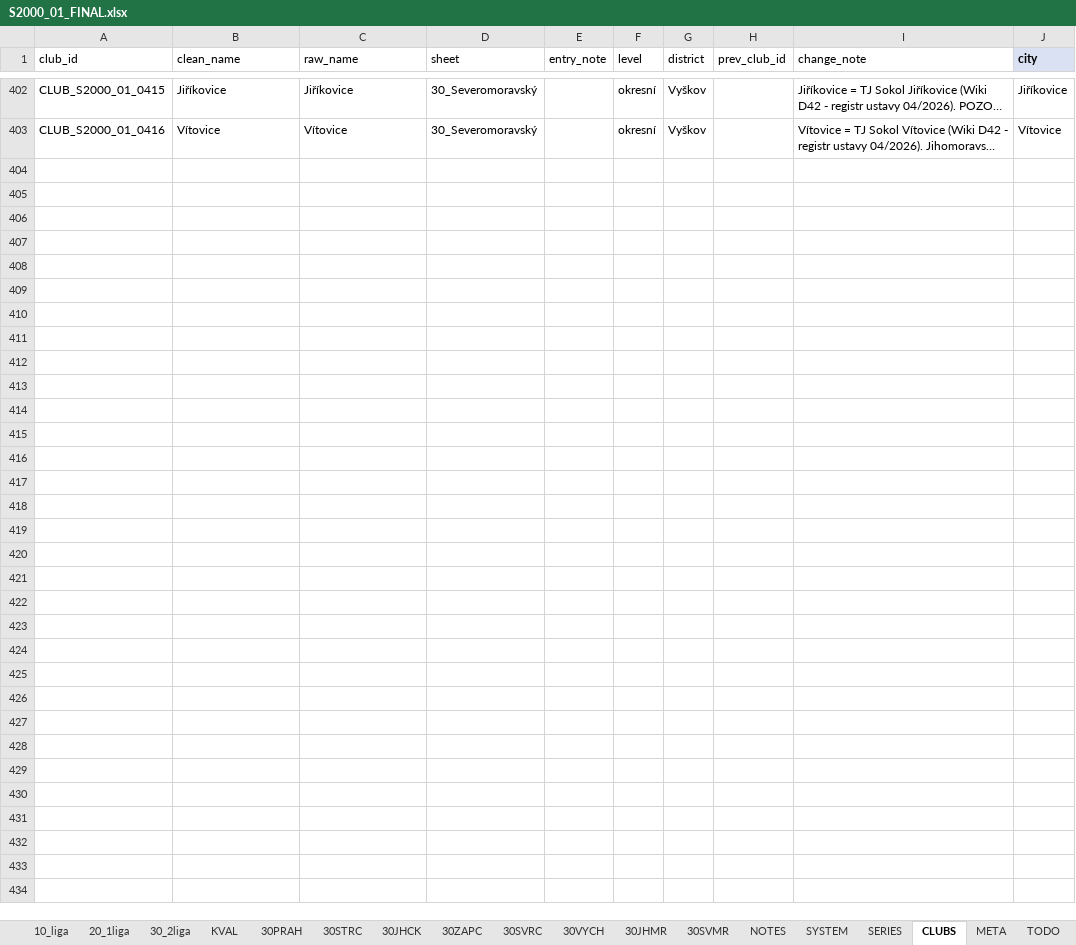
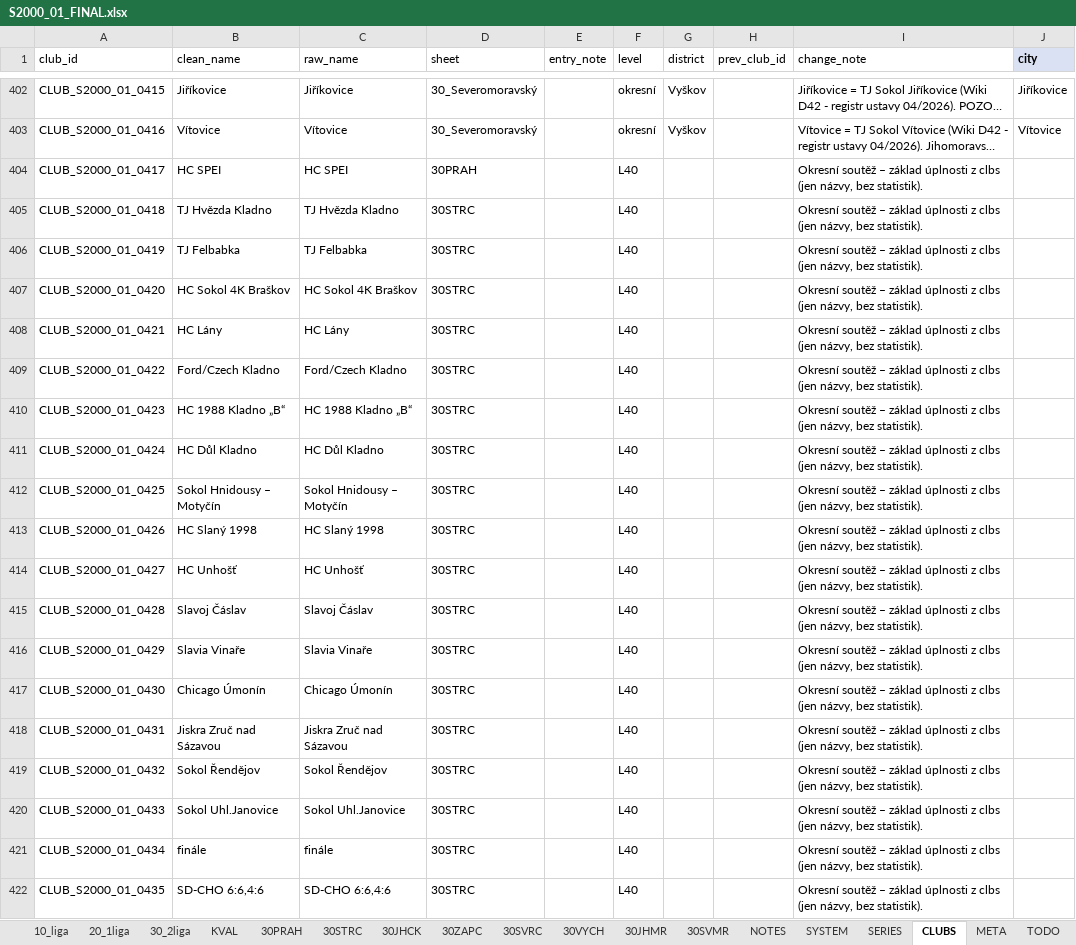
Before and after one commit to hchk1925/archiv, an Excel workbook: data/S2000_01_FINAL.xlsx, sheet CLUBS, drawn as a sheet; only a part is shown, gaps mark what is left out; long unchanged cells end in …; values as stored, in another font and other column widths than the file's, no borders; the diff covers the shown part only; the diff names each change by its address in the sheet, - before the commit and + after, or states it on an @@ line.

```diff
--- a/data/S2000_01_FINAL.xlsx (sheet CLUBS)
+++ b/data/S2000_01_FINAL.xlsx (sheet CLUBS)
+row 404: CLUB_S2000_01_0417 | HC SPEI | HC SPEI | 30PRAH |  | L40 |  |  | Okresní soutěž – základ úplnosti z clbs (jen názvy, bez statistik).
+row 405: CLUB_S2000_01_0418 | TJ Hvězda Kladno | TJ Hvězda Kladno | 30STRC |  | L40 |  |  | Okresní soutěž – základ úplnosti z clbs (jen názvy, bez statistik).
+row 406: CLUB_S2000_01_0419 | TJ Felbabka | TJ Felbabka | 30STRC |  | L40 |  |  | Okresní soutěž – základ úplnosti z clbs (jen názvy, bez statistik).
+row 407: CLUB_S2000_01_0420 | HC Sokol 4K Braškov | HC Sokol 4K Braškov | 30STRC |  | L40 |  |  | Okresní soutěž – základ úplnosti z clbs (jen názvy, bez statistik).
+row 408: CLUB_S2000_01_0421 | HC Lány | HC Lány | 30STRC |  | L40 |  |  | Okresní soutěž – základ úplnosti z clbs (jen názvy, bez statistik).
+row 409: CLUB_S2000_01_0422 | Ford/Czech Kladno | Ford/Czech Kladno | 30STRC |  | L40 |  |  | Okresní soutěž – základ úplnosti z clbs (jen názvy, bez statistik).
+row 410: CLUB_S2000_01_0423 | HC 1988 Kladno „B“ | HC 1988 Kladno „B“ | 30STRC |  | L40 |  |  | Okresní soutěž – základ úplnosti z clbs (jen názvy, bez statistik).
+row 411: CLUB_S2000_01_0424 | HC Důl Kladno | HC Důl Kladno | 30STRC |  | L40 |  |  | Okresní soutěž – základ úplnosti z clbs (jen názvy, bez statistik).
+row 412: CLUB_S2000_01_0425 | Sokol Hnidousy – Motyčín | Sokol Hnidousy – Motyčín | 30STRC |  | L40 |  |  | Okresní soutěž – základ úplnosti z clbs (jen názvy, bez statistik).
+row 413: CLUB_S2000_01_0426 | HC Slaný 1998 | HC Slaný 1998 | 30STRC |  | L40 |  |  | Okresní soutěž – základ úplnosti z clbs (jen názvy, bez statistik).
+row 414: CLUB_S2000_01_0427 | HC Unhošť | HC Unhošť | 30STRC |  | L40 |  |  | Okresní soutěž – základ úplnosti z clbs (jen názvy, bez statistik).
+row 415: CLUB_S2000_01_0428 | Slavoj Čáslav | Slavoj Čáslav | 30STRC |  | L40 |  |  | Okresní soutěž – základ úplnosti z clbs (jen názvy, bez statistik).
+row 416: CLUB_S2000_01_0429 | Slavia Vinaře | Slavia Vinaře | 30STRC |  | L40 |  |  | Okresní soutěž – základ úplnosti z clbs (jen názvy, bez statistik).
+row 417: CLUB_S2000_01_0430 | Chicago Úmonín | Chicago Úmonín | 30STRC |  | L40 |  |  | Okresní soutěž – základ úplnosti z clbs (jen názvy, bez statistik).
+row 418: CLUB_S2000_01_0431 | Jiskra Zruč nad Sázavou | Jiskra Zruč nad Sázavou | 30STRC |  | L40 |  |  | Okresní soutěž – základ úplnosti z clbs (jen názvy, bez statistik).
+row 419: CLUB_S2000_01_0432 | Sokol Řendějov | Sokol Řendějov | 30STRC |  | L40 |  |  | Okresní soutěž – základ úplnosti z clbs (jen názvy, bez statistik).
+row 420: CLUB_S2000_01_0433 | Sokol Uhl.Janovice | Sokol Uhl.Janovice | 30STRC |  | L40 |  |  | Okresní soutěž – základ úplnosti z clbs (jen názvy, bez statistik).
+row 421: CLUB_S2000_01_0434 | finále | finále | 30STRC |  | L40 |  |  | Okresní soutěž – základ úplnosti z clbs (jen názvy, bez statistik).
+row 422: CLUB_S2000_01_0435 | SD-CHO 6:6,4:6 | SD-CHO 6:6,4:6 | 30STRC |  | L40 |  |  | Okresní soutěž – základ úplnosti z clbs (jen názvy, bez statistik).
```
Also changed, not shown: 173 added rows elsewhere in this sheet, sheet 30JHMR, sheet 30JHCK, sheet 30ZAPC, sheet 30VYCH, sheet 30STRC, sheet 30SVMR, 2 more sheets, data/S2001_02_FINAL.xlsx, data/S2002_03_FINAL.xlsx, 19 other files.
